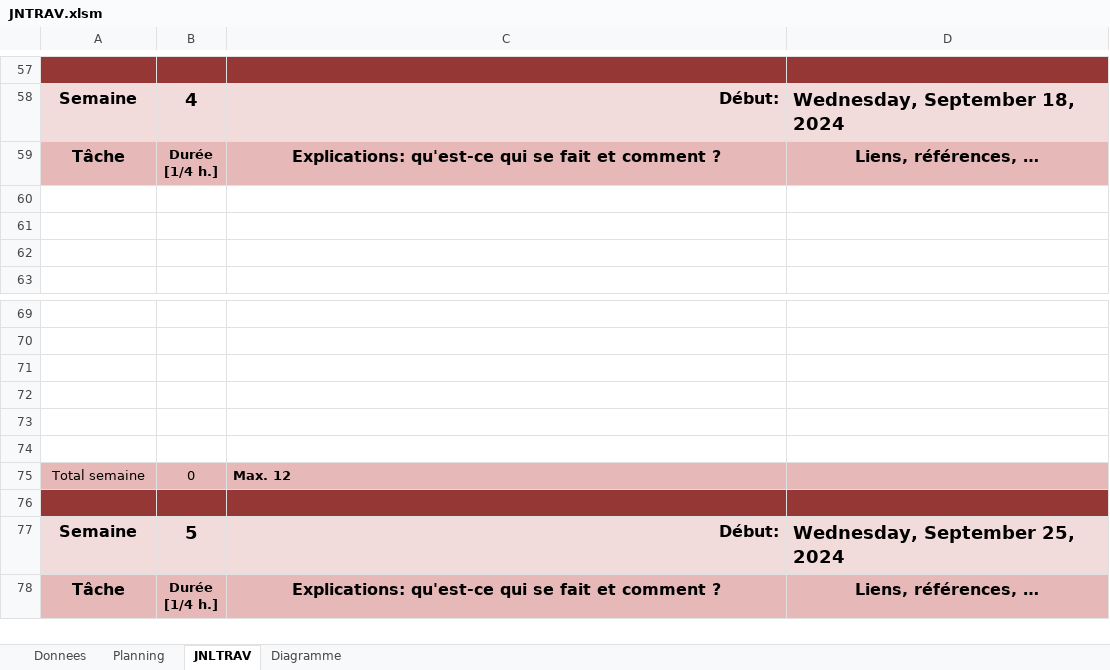
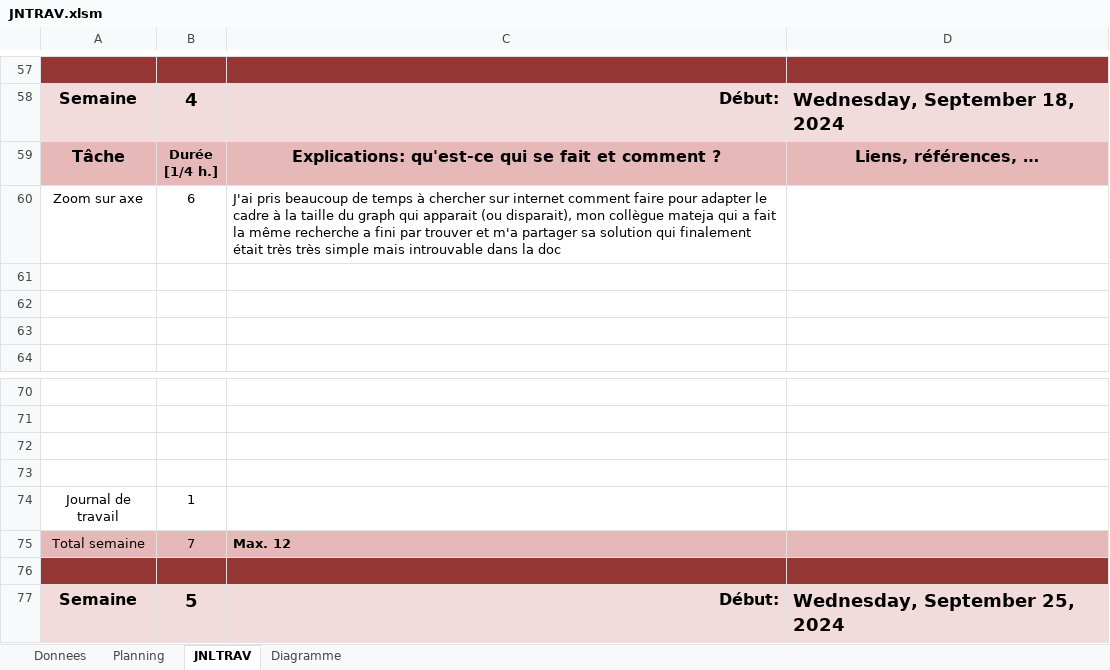
Before and after one commit to cyrilnapo/P_FUN-PlotThatLine, an Excel workbook: Documents/JNTRAV.xlsm, sheet JNLTRAV, drawn as a sheet; only a part is shown, gaps mark what is left out; the shorter side is filled out with more unchanged rows; values as stored, in another font and other column widths than the file's, no borders; charts and pictures not drawn; removed rows and columns are numbered as before the commit, all else as after; the diff names each change by its address in the sheet, - before the commit and + after, or states it on an @@ line.

```diff
--- a/Documents/JNTRAV.xlsm (sheet JNLTRAV)
+++ b/Documents/JNTRAV.xlsm (sheet JNLTRAV)
+row 60: Zoom sur axe | 6 | J'ai pris beaucoup de temps à chercher sur internet comment faire pour adapter le cadre à la taille du graph qui apparait (ou disparait), mon collègue mateja qui a fait la même recherche a fini par trouver et m'a partager sa solution qui finalement était très très simple mais introuvable dans la doc
-row 74: (empty)
+row 74: Journal de travail | 1
-row 74: (empty)
-B75: 0
+B75: 7
```
Also changed, not shown: sheet Diagramme, charts or pictures, 14 other files.
